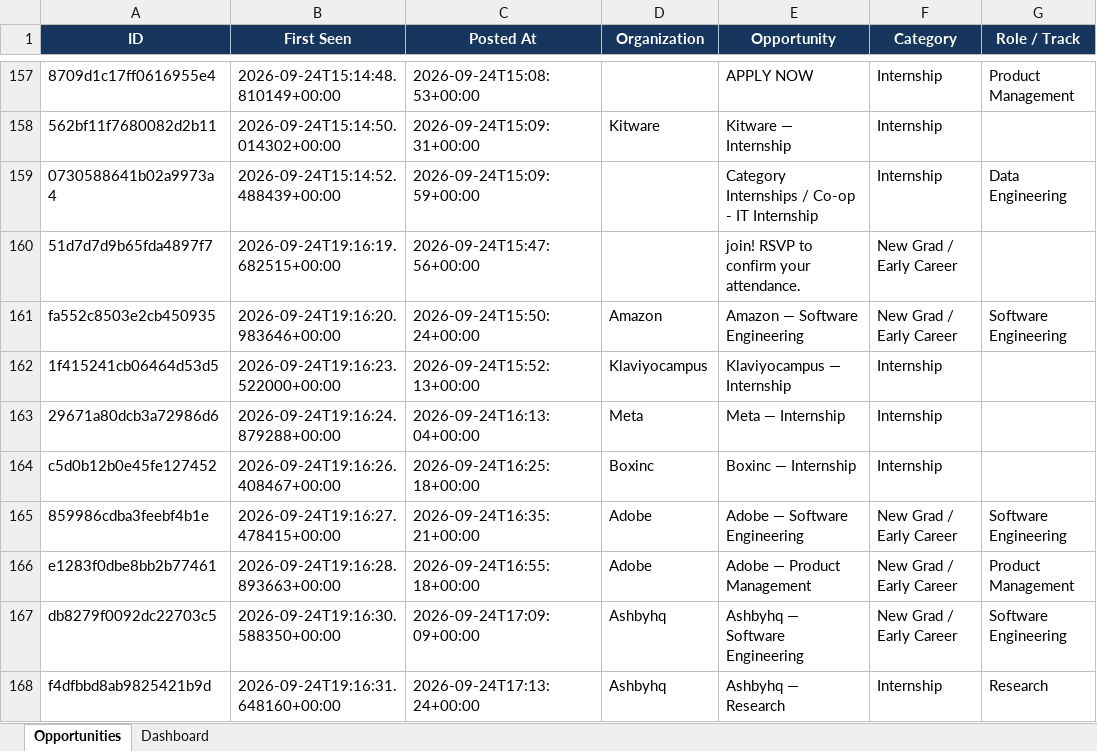
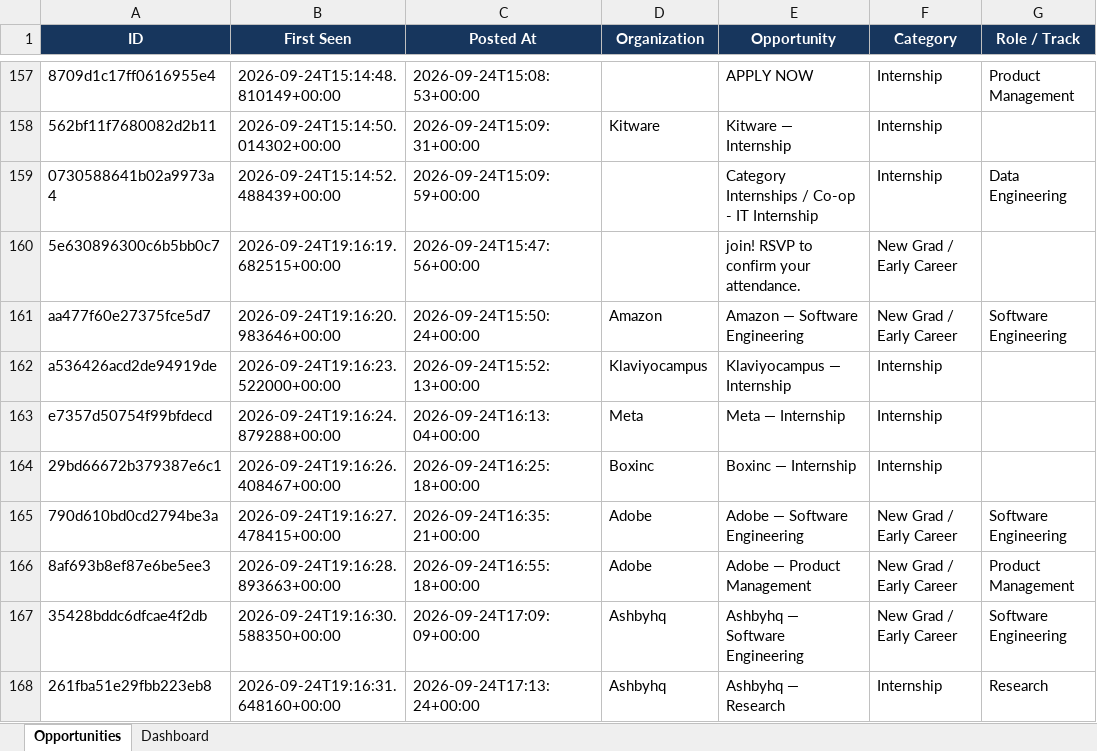
Before and after one commit to koolestasian/drop-radar, an Excel workbook: Zero2Sudo_Opportunity_Tracker.xlsx, sheet Opportunities, drawn as a sheet; only a part is shown, gaps mark what is left out; values as stored, in another font and other column widths than the file's, no borders; the diff covers the shown part only; the diff names each change by its address in the sheet, - before the commit and + after, or states it on an @@ line.

```diff
--- a/Zero2Sudo_Opportunity_Tracker.xlsx (sheet Opportunities)
+++ b/Zero2Sudo_Opportunity_Tracker.xlsx (sheet Opportunities)
-A160 (ID): 51d7d7d9b65fda4897f7
+A160 (ID): 5e630896300c6b5bb0c7
-A161 (ID): fa552c8503e2cb450935
+A161 (ID): aa477f60e27375fce5d7
-A162 (ID): 1f415241cb06464d53d5
+A162 (ID): a536426acd2de94919de
-A163 (ID): 29671a80dcb3a72986d6
+A163 (ID): e7357d50754f99bfdecd
-A164 (ID): c5d0b12b0e45fe127452
+A164 (ID): 29bd66672b379387e6c1
-A165 (ID): 859986cdba3feebf4b1e
+A165 (ID): 790d610bd0cd2794be3a
-A166 (ID): e1283f0dbe8bb2b77461
+A166 (ID): 8af693b8ef87e6be5ee3
-A167 (ID): db8279f0092dc22703c5
+A167 (ID): 35428bddc6dfcae4f2db
-A168 (ID): f4dfbbd8ab9825421b9d
+A168 (ID): 261fba51e29fbb223eb8
```
Also changed, not shown: 2 added rows and 8 edited cells elsewhere in this sheet, 3 other files.
